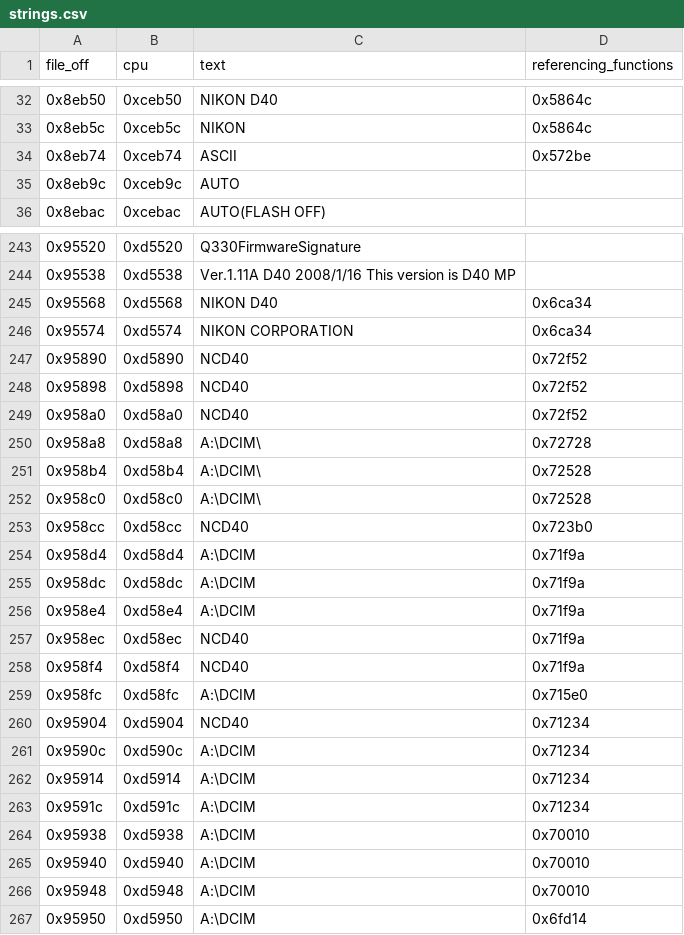
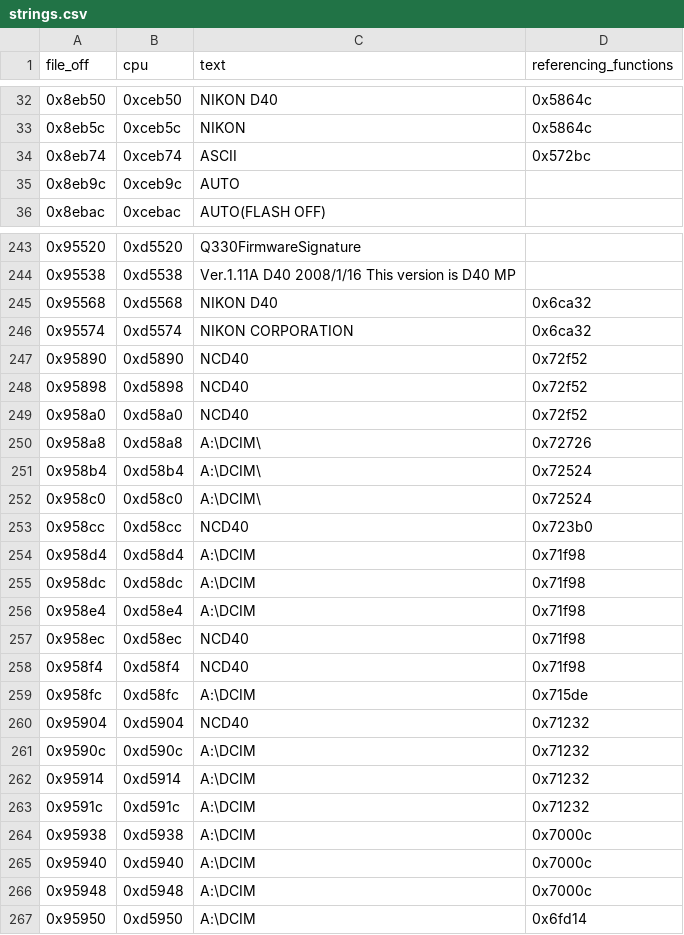
Before and after one commit to mishpip31-droid/Nikon-d40, a CSV file: analysis/B/strings.csv, drawn as a sheet; only a part is shown, gaps mark what is left out; the diff covers the shown part only.

```diff
--- a/analysis/B/strings.csv
+++ b/analysis/B/strings.csv
@@ -33,3 +33,3 @@ file_off,cpu,text,referencing_functions
 0x8eb5c,0xceb5c,NIKON,0x5864c
-0x8eb74,0xceb74,ASCII,0x572be
+0x8eb74,0xceb74,ASCII,0x572bc
 0x8eb9c,0xceb9c,AUTO           ,
@@ -244,4 +244,4 @@ file_off,cpu,text,referencing_functions
 0x95538,0xd5538,Ver.1.11A D40 2008/1/16 This version is D40 MP,
-0x95568,0xd5568,NIKON D40,0x6ca34
-0x95574,0xd5574,NIKON CORPORATION,0x6ca34
+0x95568,0xd5568,NIKON D40,0x6ca32
+0x95574,0xd5574,NIKON CORPORATION,0x6ca32
 0x95890,0xd5890,NCD40,0x72f52
@@ -249,19 +249,19 @@ file_off,cpu,text,referencing_functions
 0x958a0,0xd58a0,NCD40,0x72f52
-0x958a8,0xd58a8,A:\DCIM\,0x72728
-0x958b4,0xd58b4,A:\DCIM\,0x72528
-0x958c0,0xd58c0,A:\DCIM\,0x72528
+0x958a8,0xd58a8,A:\DCIM\,0x72726
+0x958b4,0xd58b4,A:\DCIM\,0x72524
+0x958c0,0xd58c0,A:\DCIM\,0x72524
 0x958cc,0xd58cc,NCD40,0x723b0
-0x958d4,0xd58d4,A:\DCIM,0x71f9a
-0x958dc,0xd58dc,A:\DCIM,0x71f9a
-0x958e4,0xd58e4,A:\DCIM,0x71f9a
-0x958ec,0xd58ec,NCD40,0x71f9a
-0x958f4,0xd58f4,NCD40,0x71f9a
-0x958fc,0xd58fc,A:\DCIM,0x715e0
-0x95904,0xd5904,NCD40,0x71234
-0x9590c,0xd590c,A:\DCIM,0x71234
-0x95914,0xd5914,A:\DCIM,0x71234
-0x9591c,0xd591c,A:\DCIM,0x71234
-0x95938,0xd5938,A:\DCIM,0x70010
-0x95940,0xd5940,A:\DCIM,0x70010
-0x95948,0xd5948,A:\DCIM,0x70010
+0x958d4,0xd58d4,A:\DCIM,0x71f98
+0x958dc,0xd58dc,A:\DCIM,0x71f98
+0x958e4,0xd58e4,A:\DCIM,0x71f98
+0x958ec,0xd58ec,NCD40,0x71f98
+0x958f4,0xd58f4,NCD40,0x71f98
+0x958fc,0xd58fc,A:\DCIM,0x715de
+0x95904,0xd5904,NCD40,0x71232
+0x9590c,0xd590c,A:\DCIM,0x71232
+0x95914,0xd5914,A:\DCIM,0x71232
+0x9591c,0xd591c,A:\DCIM,0x71232
+0x95938,0xd5938,A:\DCIM,0x7000c
+0x95940,0xd5940,A:\DCIM,0x7000c
+0x95948,0xd5948,A:\DCIM,0x7000c
 0x95950,0xd5950,A:\DCIM,0x6fd14
```
Also changed, not shown: 128 edited cells elsewhere in this file, analysis/A/functions.csv, 12 other files.
